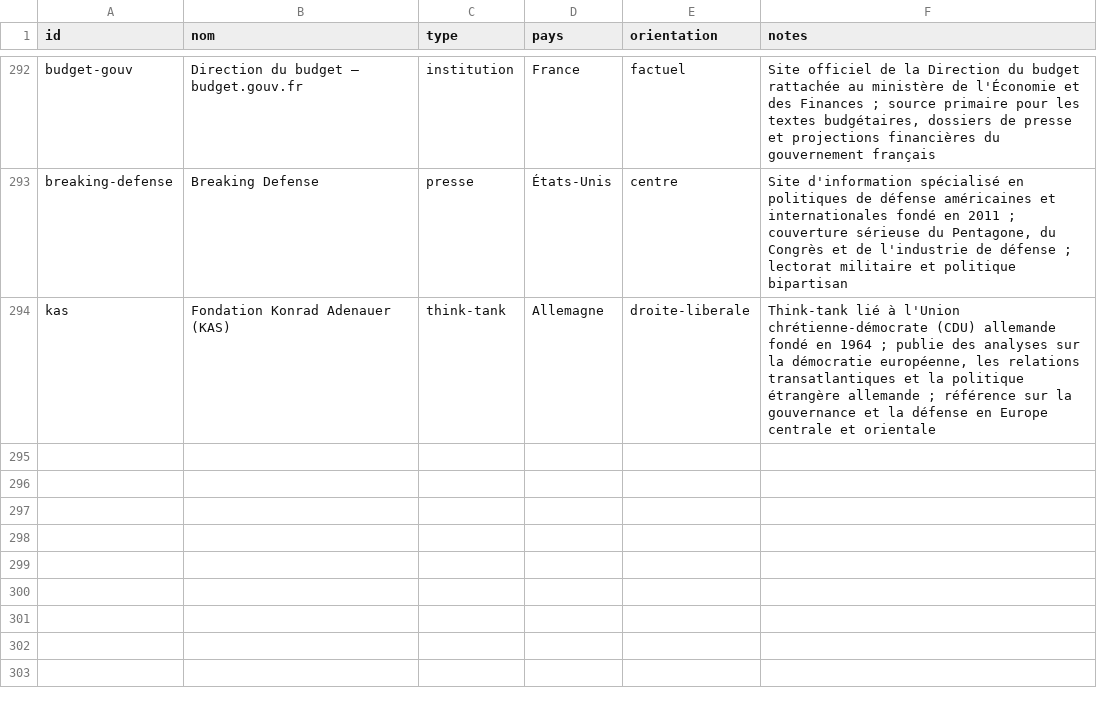
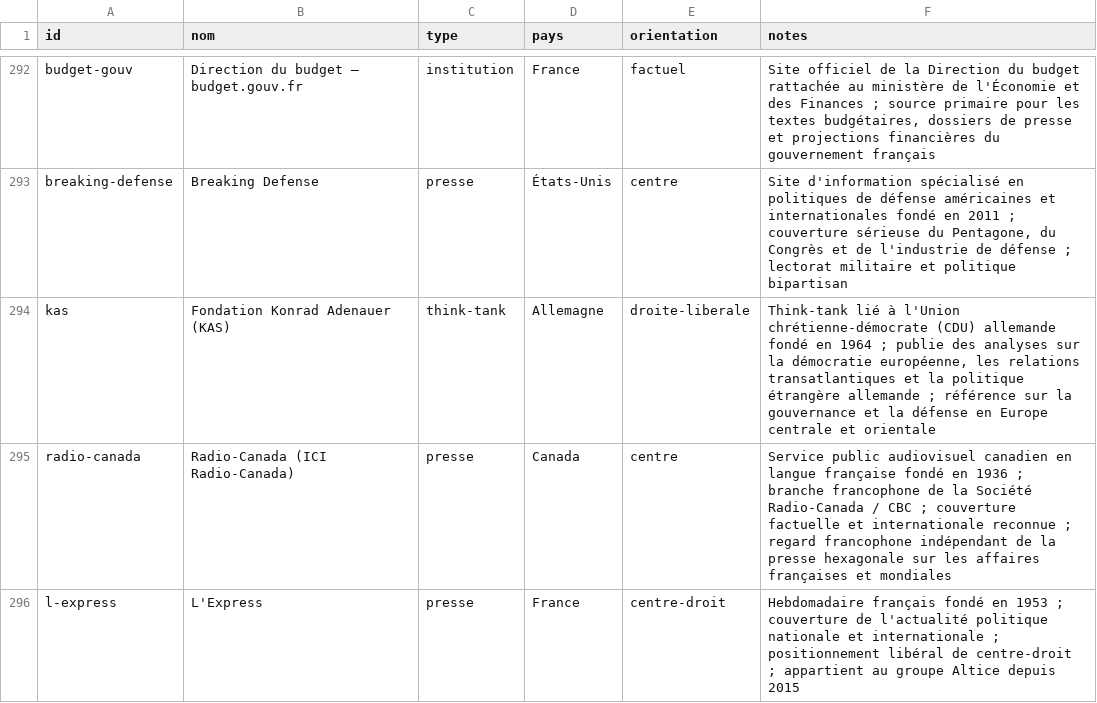
Before and after one commit to Kamaya22/geopolitique-quotidienne, a CSV file: data/registry.csv, drawn as a sheet; only a part is shown, gaps mark what is left out.

```diff
--- a/data/registry.csv
+++ b/data/registry.csv
@@ -294 +294,3 @@ breaking-defense,Breaking Defense,presse,États-Unis,centre,"Site d'information
 kas,Fondation Konrad Adenauer (KAS),think-tank,Allemagne,droite-liberale,"Think-tank lié à l'Union chrétienne-démocrate (CDU) allemande fondé en 1964 ; publie des analyses sur la démocratie européenne, les relations transatlantiques et la politique étrangère allemande ; référence sur la gouvernance et la défense en Europe centrale et orientale"
+radio-canada,Radio-Canada (ICI Radio-Canada),presse,Canada,centre,"Service public audiovisuel canadien en langue française fondé en 1936 ; branche francophone de la Société Radio-Canada / CBC ; couverture factuelle et internationale reconnue ; regard francophone indépendant de la presse hexagonale sur les affaires françaises et mondiales"
+l-express,L'Express,presse,France,centre-droit,"Hebdomadaire français fondé en 1953 ; couverture de l'actualité politique nationale et internationale ; positionnement libéral de centre-droit ; appartient au groupe Altice depuis 2015"
```
Also changed, not shown: 3 other files.
